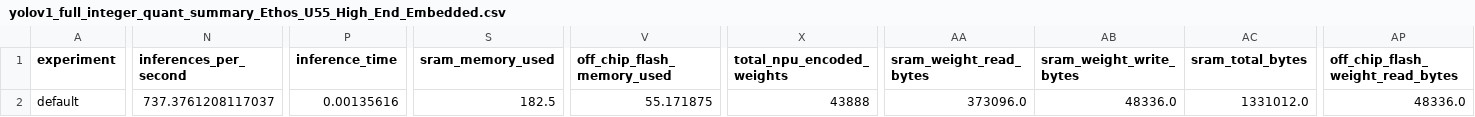
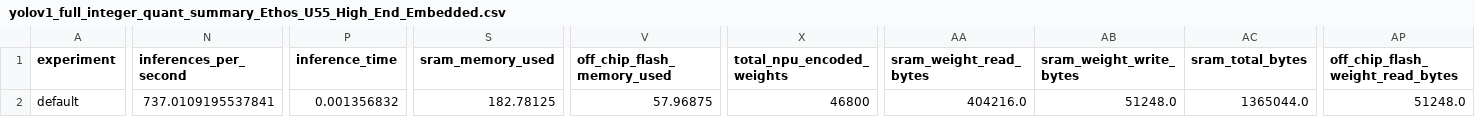
Before and after one commit to j0shmillar/uNPU-Bench, a CSV file: model/yolo/vela_perf/yolov1_full_integer_quant_summary_Ethos_U55_High_End_Embedded.csv, drawn as a sheet; only a part is shown, gaps mark what is left out; the diff covers the shown part only; the diff names each change by its address in the sheet, - before the commit and + after, or states it on an @@ line.

Commit message:
updated yolo

```diff
--- a/model/yolo/vela_perf/yolov1_full_integer_quant_summary_Ethos_U55_High_End_Embedded.csv
+++ b/model/yolo/vela_perf/yolov1_full_integer_quant_summary_Ethos_U55_High_End_Embedded.csv
-N2 (inferences_per_second): 737.3761208117037
+N2 (inferences_per_second): 737.0109195537841
-P2 (inference_time): 0.00135616
+P2 (inference_time): 0.001356832
-S2 (sram_memory_used): 182.5
+S2 (sram_memory_used): 182.78125
-V2 (off_chip_flash_memory_used): 55.171875
+V2 (off_chip_flash_memory_used): 57.96875
-X2 (total_npu_encoded_weights): 43888
+X2 (total_npu_encoded_weights): 46800
-AA2 (sram_weight_read_bytes): 373096.0
+AA2 (sram_weight_read_bytes): 404216.0
-AB2 (sram_weight_write_bytes): 48336.0
+AB2 (sram_weight_write_bytes): 51248.0
-AC2 (sram_total_bytes): 1331012.0
+AC2 (sram_total_bytes): 1365044.0
-AP2 (off_chip_flash_weight_read_bytes): 48336.0
+AP2 (off_chip_flash_weight_read_bytes): 51248.0
```
Also changed, not shown: 4 edited cells elsewhere in this file, 22 other files.
